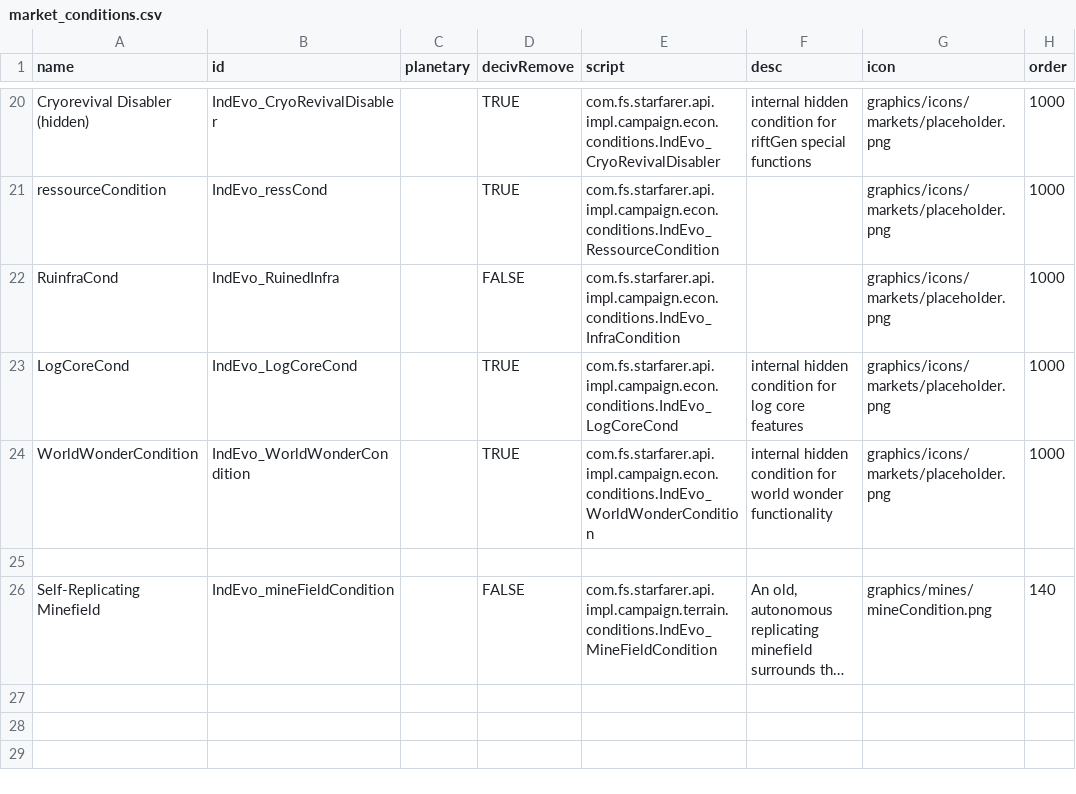
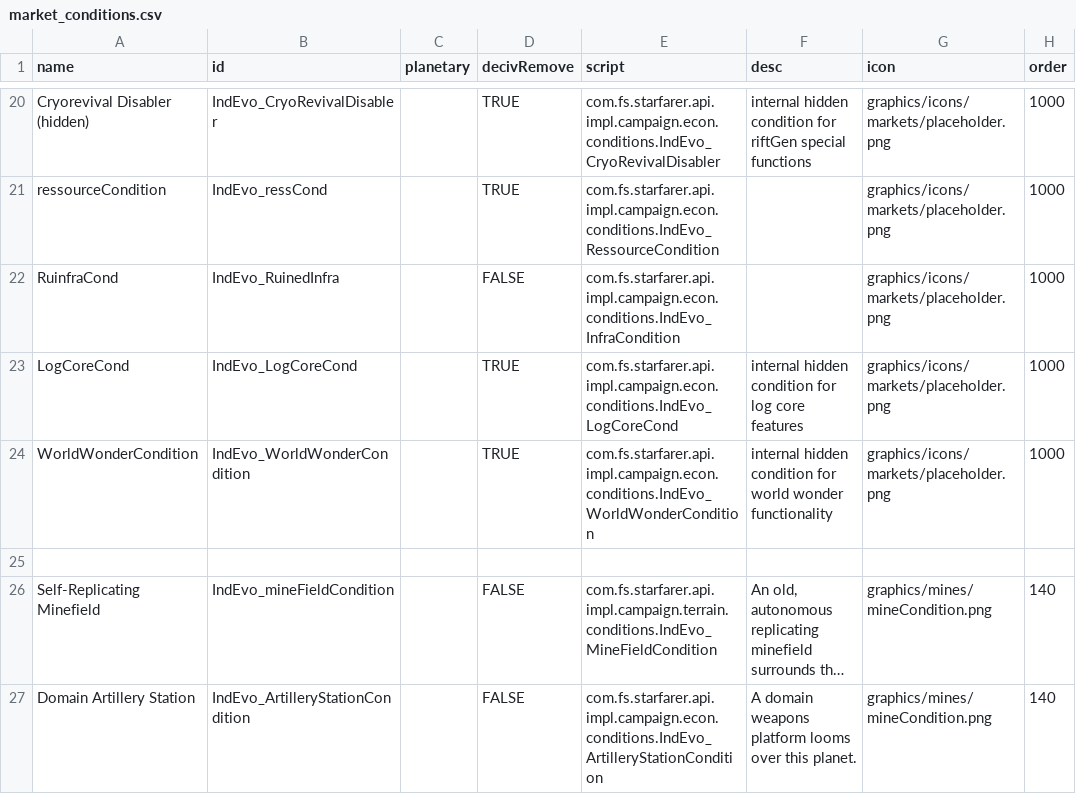
Before and after one commit to SirHartley/Industrial.Evolution, a CSV file: data/campaign/market_conditions.csv, drawn as a sheet; only a part is shown, gaps mark what is left out; long unchanged cells end in …; the diff names each change by its address in the sheet, - before the commit and + after, or states it on an @@ line.

Commit message:
derelict artillery mode, condition, placement around planet and behaviour

```diff
--- a/data/campaign/market_conditions.csv
+++ b/data/campaign/market_conditions.csv
+row 27: Domain Artillery Station | IndEvo_ArtilleryStationCondition |  | FALSE | com.fs.starfarer.api.impl.campaign.econ.conditions.IndEvo_ArtilleryStationCondition | A domain weapons platform looms over this planet. | graphics/mines/mineCondition.png | 140
```
Also changed, not shown: 9 other files.
